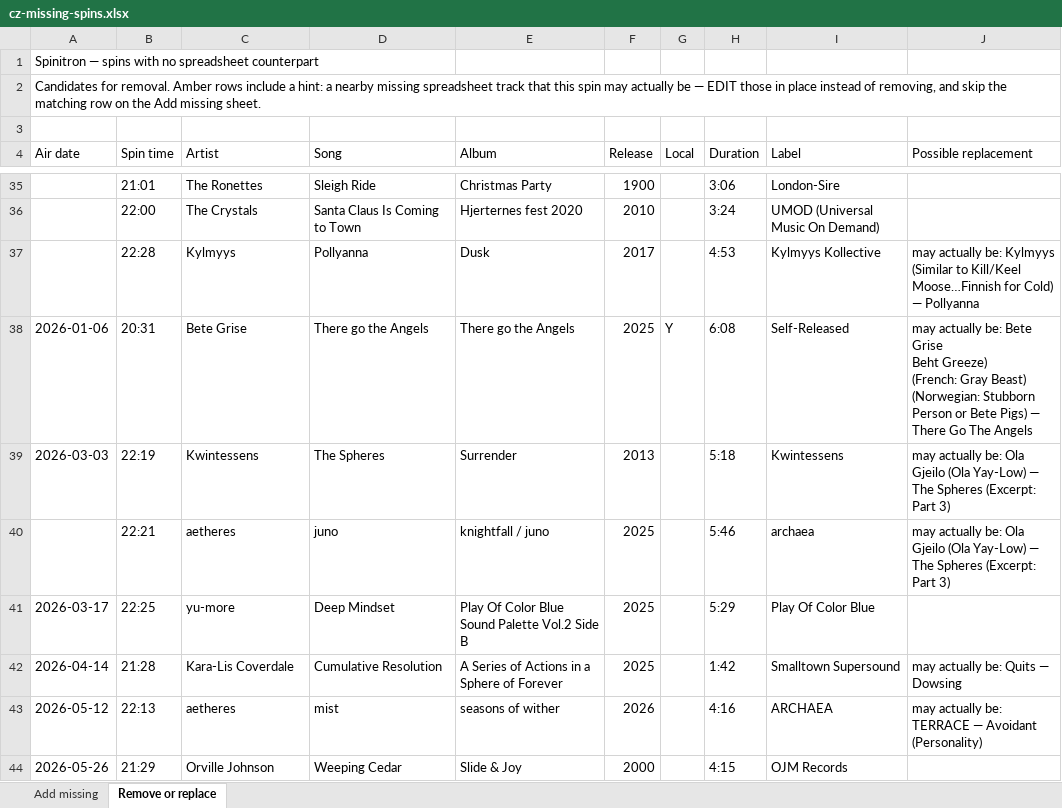
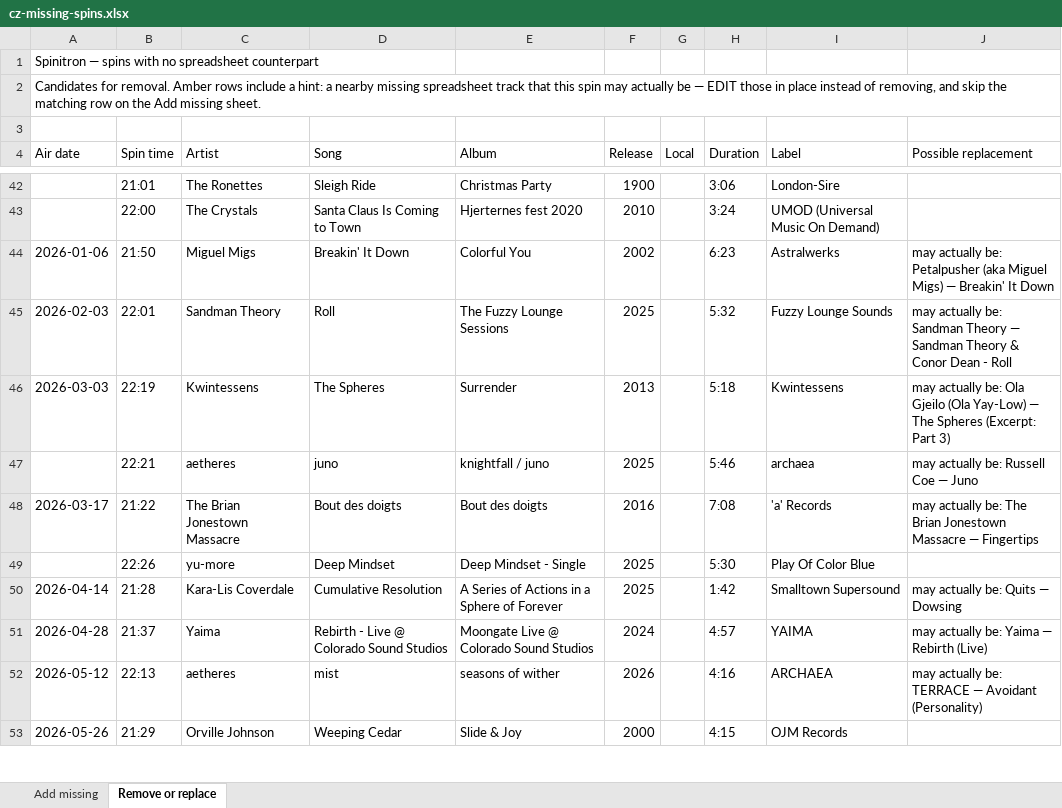
Before and after one commit to FarPointer/far-pointer-radio, an Excel workbook: shows/convergence-zone/playlists/analysis/cz-missing-spins.xlsx, sheet Remove or replace, drawn as a sheet; only a part is shown, gaps mark what is left out; values as stored, in another font and other column widths than the file's, no cell formats; removed rows and columns are numbered as before the commit, all else as after; ↵ is a line break in a cell; the diff covers the shown part only; the diff names each change by its address in the sheet, - before the commit and + after, or states it on an @@ line.

```diff
--- a/shows/convergence-zone/playlists/analysis/cz-missing-spins.xlsx (sheet Remove or replace)
+++ b/shows/convergence-zone/playlists/analysis/cz-missing-spins.xlsx (sheet Remove or replace)
-row 37:  | 22:28 | Kylmyys | Pollyanna | Dusk | 2017 |  | 4:53 | Kylmyys Kollective | may actually be: Kylmyys (Similar to Kill/Keel Moose…Finnish for Cold) — Pollyanna
-row 38: 2026-01-06 | 20:31 | Bete Grise | There go the Angels | There go the Angels | 2025 | Y | 6:08 | Self-Released | may actually be: Bete Grise ↵ Beht Greeze) ↵ (French: Gray Beast) ↵ (Norwegian: Stubborn Person or Bete Pigs) — There Go The Angels
+row 44: 2026-01-06 | 21:50 | Miguel Migs | Breakin' It Down | Colorful You | 2002 |  | 6:23 | Astralwerks | may actually be: Petalpusher (aka Miguel Migs) — Breakin' It Down
+row 45: 2026-02-03 | 22:01 | Sandman Theory | Roll | The Fuzzy Lounge Sessions | 2025 |  | 5:32 | Fuzzy Lounge Sounds | may actually be: Sandman Theory — Sandman Theory & Conor Dean - Roll
-J47 (Possible replacement): …actually be: Ola Gjeilo (Ola Yay-Low) — The Spheres (Excerpt: Part 3)
+J47 (Possible replacement): …actually be: Russell Coe — Juno
+row 48: 2026-03-17 | 21:22 | The Brian Jonestown Massacre | Bout des doigts | Bout des doigts | 2016 |  | 7:08 | 'a' Records | may actually be: The Brian Jonestown Massacre — Fingertips
-A49 (Air date): 2026-03-17
+A49 (Air date): (empty)
-B49 (Spin time): 22:25
+B49 (Spin time): 22:26
-E49 (Album): Play Of Color Blue Sound Palette Vol.2 Side B
+E49 (Album): Deep Mindset - Single
-H49 (Duration): 5:29
+H49 (Duration): 5:30
+row 51: 2026-04-28 | 21:37 | Yaima | Rebirth - Live @ Colorado Sound Studios | Moongate Live @ Colorado Sound Studios | 2024 |  | 4:57 | YAIMA | may actually be: Yaima — Rebirth (Live)
```
Also changed, not shown: 18 added rows, 2 removed rows and 9 edited cells elsewhere in this sheet, sheet Add missing, cell formats, 11 other files.
